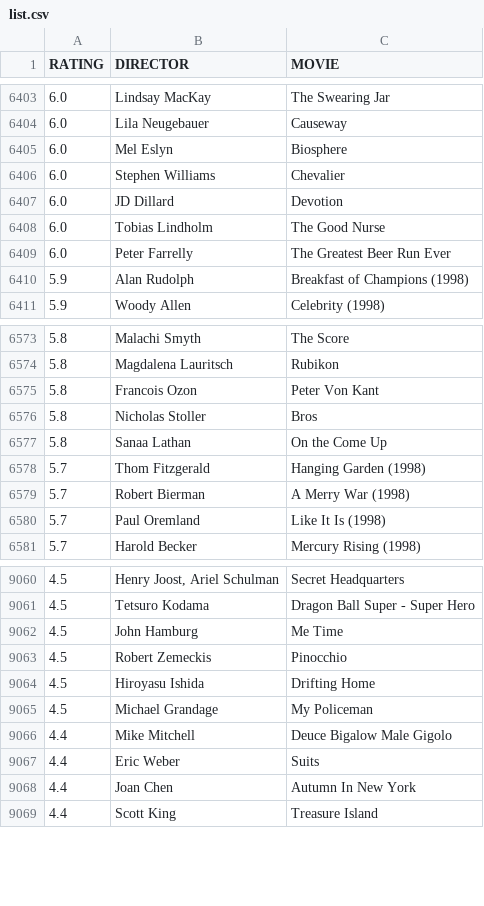
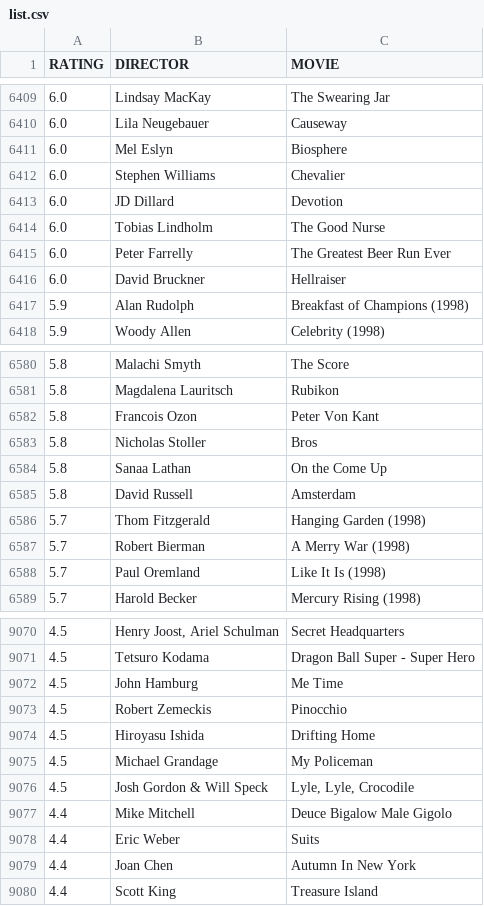
Before and after one commit to gammaray05/scarufficinema, a CSV file: list.csv, drawn as a sheet; only a part is shown, gaps mark what is left out; the diff covers the shown part only.

```diff
--- a/list.csv
+++ b/list.csv
@@ -6409,2 +6415,3 @@ RATING,DIRECTOR,MOVIE
 6.0, Peter Farrelly,The Greatest Beer Run Ever
+6.0, David Bruckner,Hellraiser
 5.9, Alan Rudolph,Breakfast of Champions (1998)
@@ -6577,2 +6584,3 @@ RATING,DIRECTOR,MOVIE
 5.8, Sanaa Lathan,On the Come Up
+5.8, David Russell,Amsterdam
 5.7, Thom Fitzgerald,Hanging Garden (1998)
@@ -9065,2 +9075,3 @@ RATING,DIRECTOR,MOVIE
 4.5, Michael Grandage,My Policeman
+4.5, Josh Gordon & Will Speck,"Lyle, Lyle, Crocodile"
 4.4, Mike Mitchell,Deuce Bigalow Male Gigolo
```
Also changed, not shown: 13 added rows and 3 removed rows elsewhere in this file, 1 other file.
